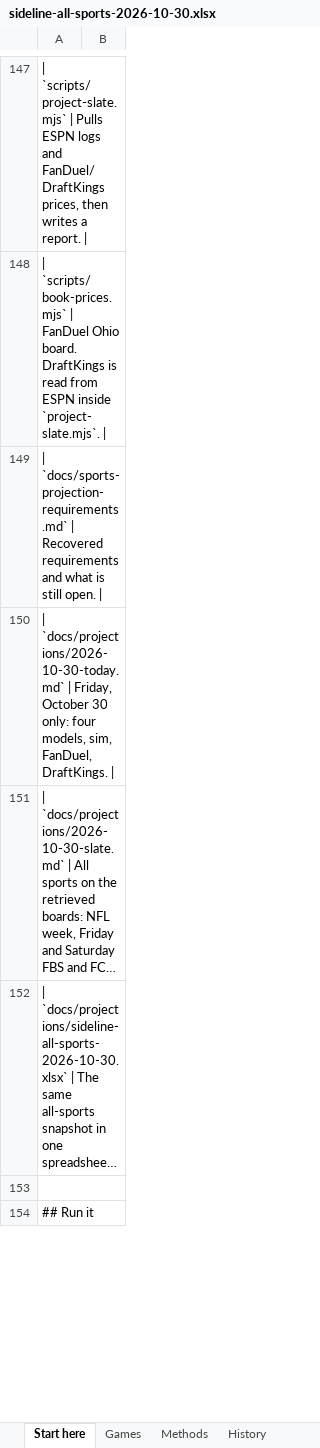
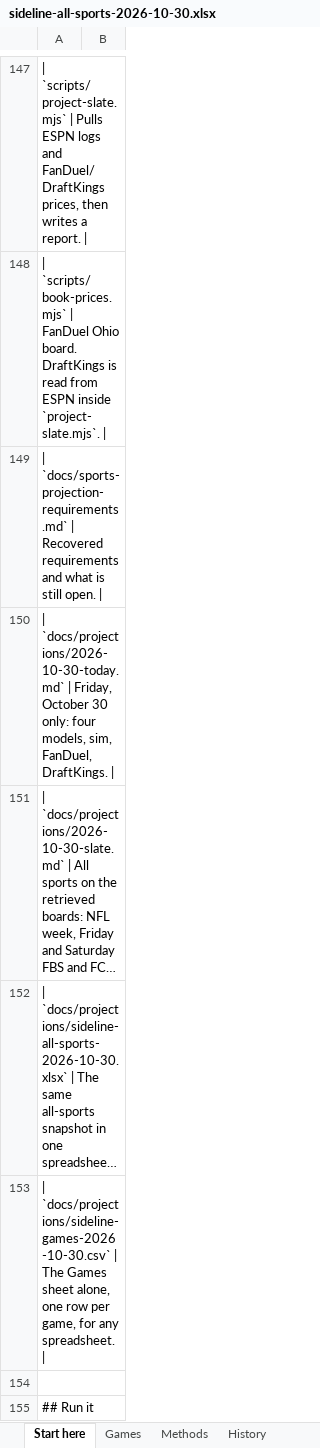
Before and after one commit to davidmercier-ai/Sideline, an Excel workbook: docs/projections/sideline-all-sports-2026-10-30.xlsx, sheet Start here, drawn as a sheet; only a part is shown, gaps mark what is left out; long unchanged cells end in …; values as stored, in another font and other column widths than the file's, no borders; the diff covers the shown part only; the diff names each change by its address in the sheet, - before the commit and + after, or states it on an @@ line.

```diff
--- a/docs/projections/sideline-all-sports-2026-10-30.xlsx (sheet Start here)
+++ b/docs/projections/sideline-all-sports-2026-10-30.xlsx (sheet Start here)
+row 153: | `docs/projections/sideline-games-2026-10-30.csv` | The Games sheet alone, one row per game, for any spreadsheet.
```
Also changed, not shown: 1 edited cell elsewhere in this sheet, 3 other files.
